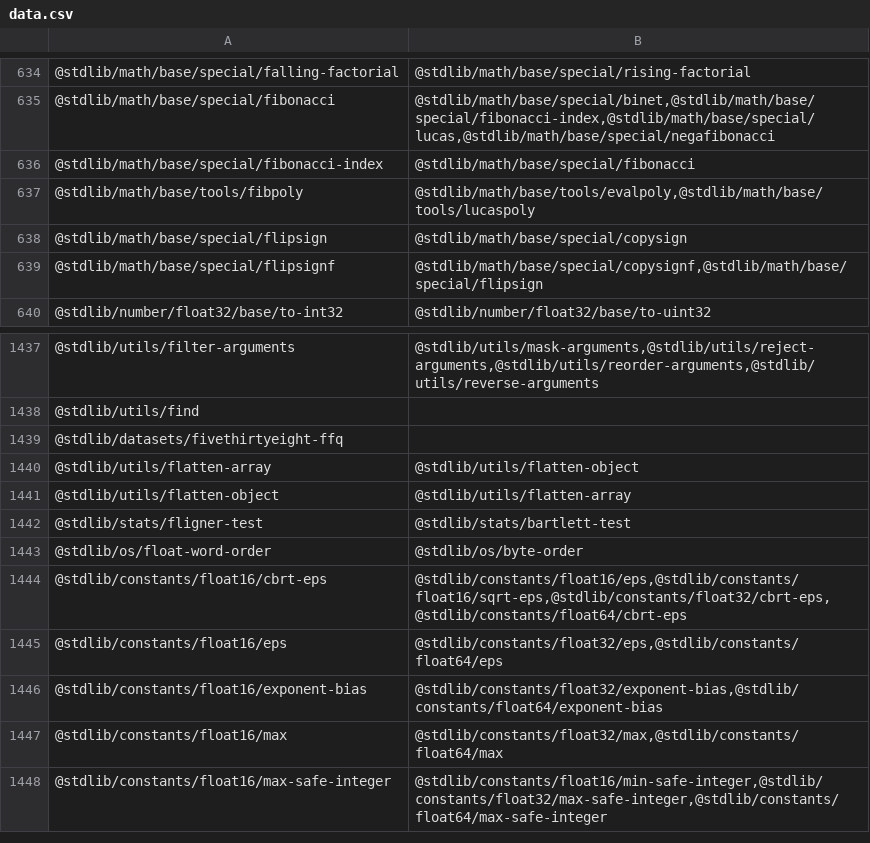
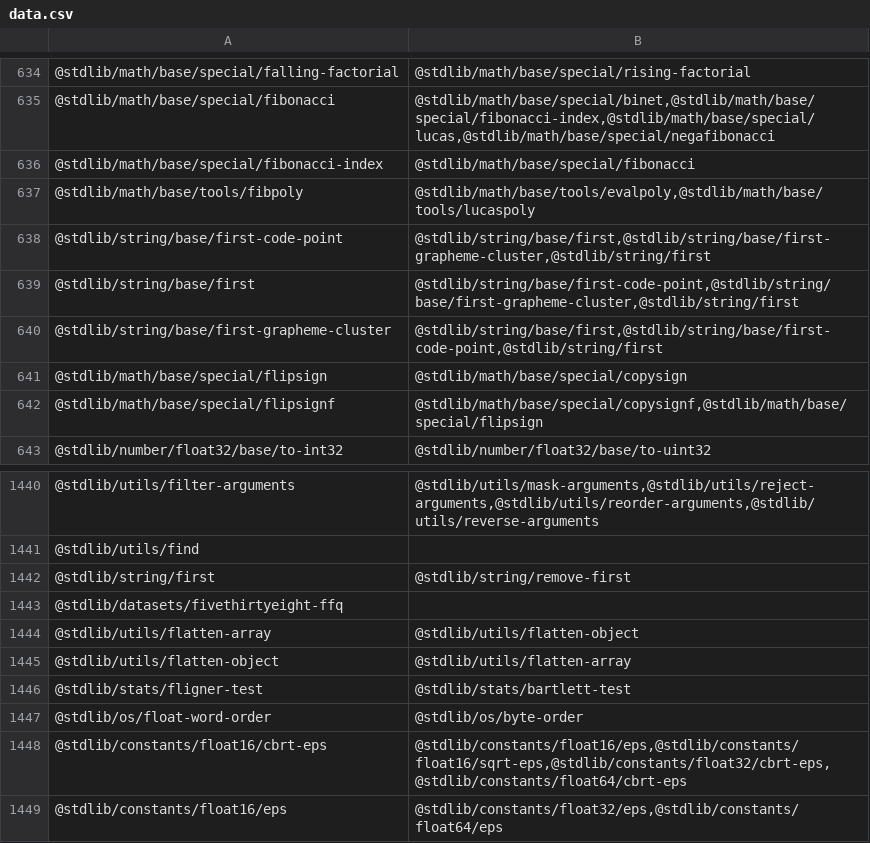
Before and after one commit to stdlib-js/namespace-pkg2related, a CSV file: data/data.csv, drawn as a sheet; only a part is shown, gaps mark what is left out; the shorter side is filled out with more unchanged rows.

```diff
--- a/data/data.csv
+++ b/data/data.csv
@@ -637,2 +637,5 @@
 "@stdlib/math/base/tools/fibpoly","@stdlib/math/base/tools/evalpoly,@stdlib/math/base/tools/lucaspoly"
+"@stdlib/string/base/first-code-point","@stdlib/string/base/first,@stdlib/string/base/first-grapheme-cluster,@stdlib/string/first"
+"@stdlib/string/base/first","@stdlib/string/base/first-code-point,@stdlib/string/base/first-grapheme-cluster,@stdlib/string/first"
+"@stdlib/string/base/first-grapheme-cluster","@stdlib/string/base/first,@stdlib/string/base/first-code-point,@stdlib/string/first"
 "@stdlib/math/base/special/flipsign","@stdlib/math/base/special/copysign"
@@ -1438,2 +1441,3 @@
 "@stdlib/utils/find",""
+"@stdlib/string/first","@stdlib/string/remove-first"
 "@stdlib/datasets/fivethirtyeight-ffq",""
```
Also changed, not shown: 2 other files.
